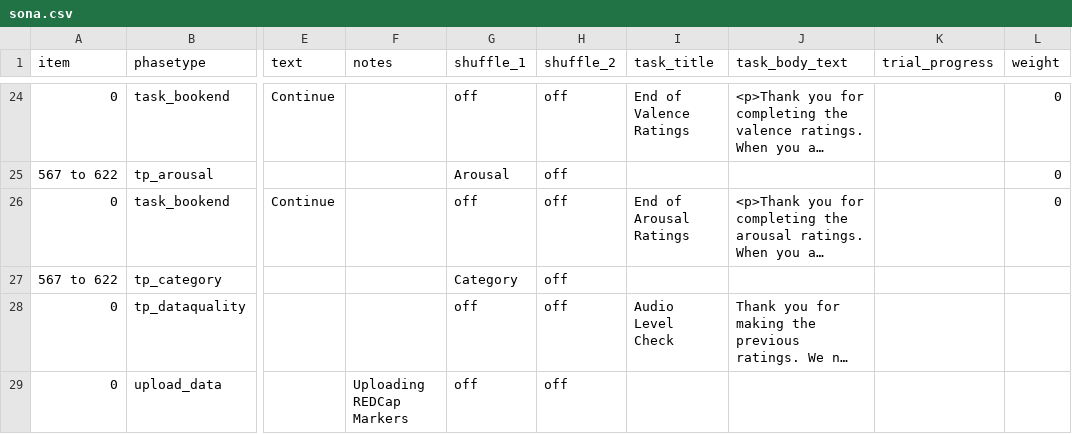
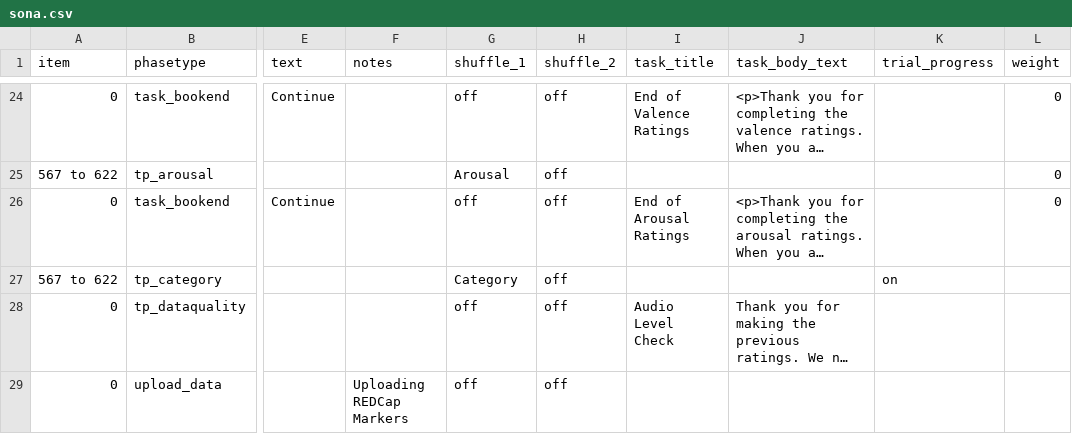
Before and after one commit to tdepsych/collector-experiments, a CSV file: User/Projects/time_perception/sona.csv, drawn as a sheet; only a part is shown, gaps mark what is left out; long unchanged cells end in …; the diff names each change by its address in the sheet, - before the commit and + after, or states it on an @@ line.

Commit message:
progress bar for tp categories

```diff
--- a/User/Projects/time_perception/sona.csv
+++ b/User/Projects/time_perception/sona.csv
-K27 (trial_progress): (empty)
+K27 (trial_progress): on
```
Also changed, not shown: User/Projects/time_perception/sona_s2.csv, 2 other files.
